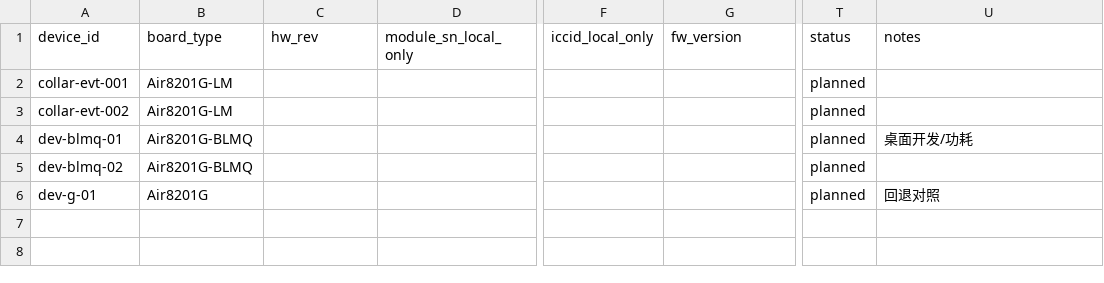
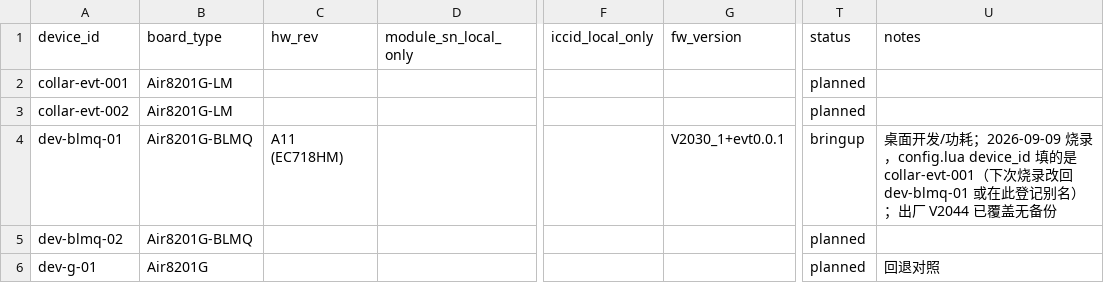
Before and after one commit to AchermanMks/petpal-collar-evt0, a CSV file: records/device_ledger.csv, drawn as a sheet; only a part is shown, gaps mark what is left out; the diff names each change by its address in the sheet, - before the commit and + after, or states it on an @@ line.

```diff
--- a/records/device_ledger.csv
+++ b/records/device_ledger.csv
-C4 (hw_rev): (empty)
+C4 (hw_rev): A11 (EC718HM)
-G4 (fw_version): (empty)
+G4 (fw_version): V2030_1+evt0.0.1
-T4 (status): planned
+T4 (status): bringup
-U4 (notes): …发/功耗
+U4 (notes): …发/功耗；2026-09-09 烧录，config.lua device_id 填的是 collar-evt-001（下次烧录改回 dev-blmq-01 或在此登记别名）；出厂 V2044 已覆盖无备份
```
Also changed, not shown: records/bringup_log.csv, records/risk_register.csv, 12 other files.
